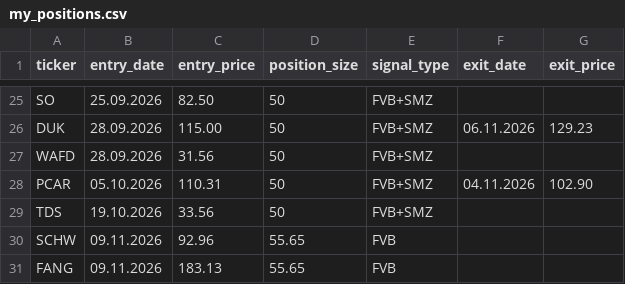
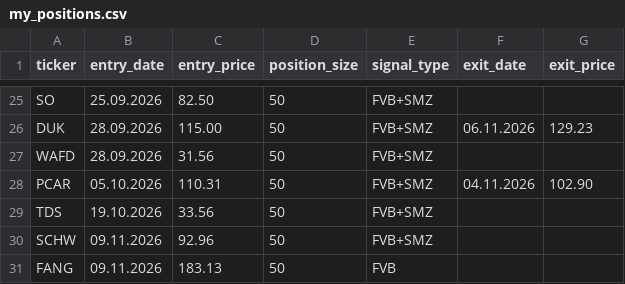
Before and after one commit to Fortjo/fvb-scanner, a CSV file: my_positions.csv, drawn as a sheet; only a part is shown, gaps mark what is left out.

```diff
--- a/my_positions.csv
+++ b/my_positions.csv
@@ -29,3 +29,3 @@ PCAR,05.10.2026,110.31,50,FVB+SMZ,04.11.2026,102.90
 TDS,19.10.2026,33.56,50,FVB+SMZ,,
-SCHW,09.11.2026,92.96,55.65,FVB,,
-FANG,09.11.2026,183.13,55.65,FVB,,
+SCHW,09.11.2026,92.96,50,FVB+SMZ,,
+FANG,09.11.2026,183.13,50,FVB,,
```
